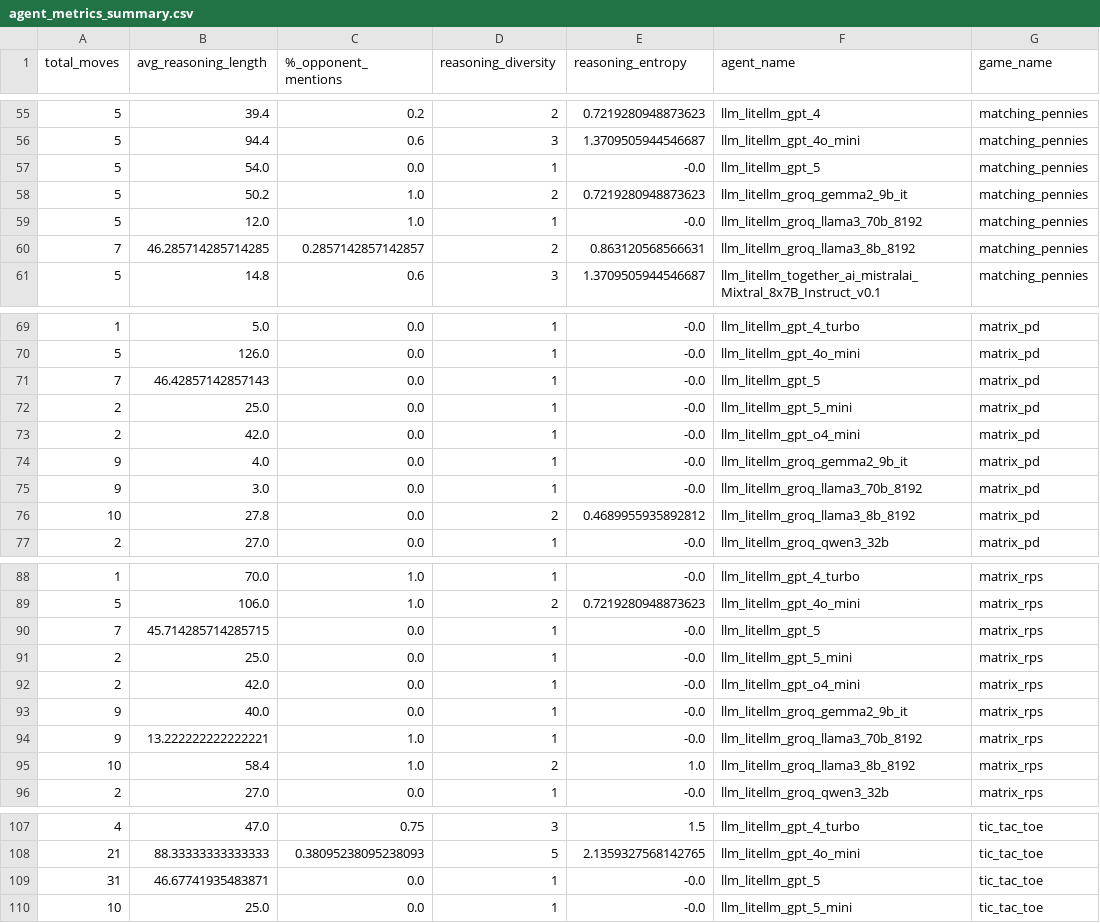
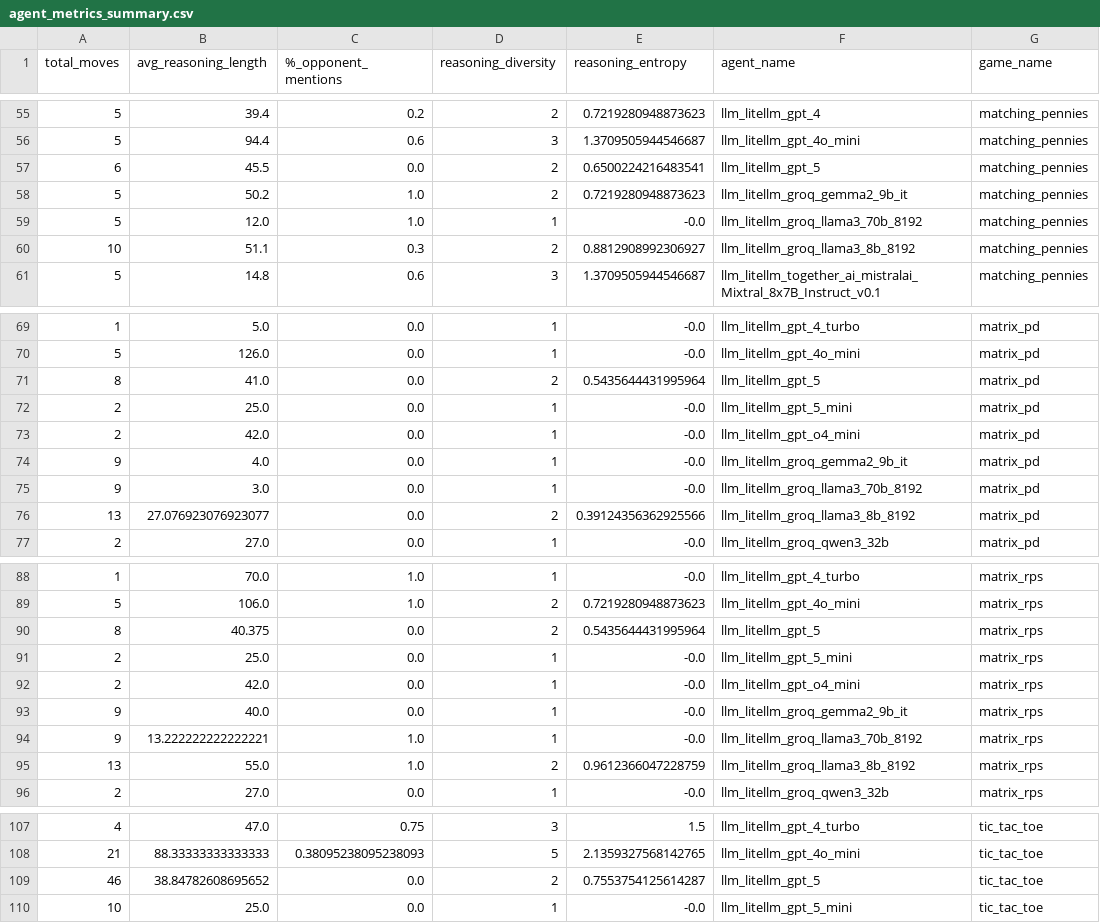
Before and after one commit to SLAMPAI/game_reasoning_arena, a CSV file: results/tables/agent_metrics_summary.csv, drawn as a sheet; only a part is shown, gaps mark what is left out; the diff covers the shown part only.

```diff
--- a/results/tables/agent_metrics_summary.csv
+++ b/results/tables/agent_metrics_summary.csv
@@ -56,6 +56,6 @@ total_moves,avg_reasoning_length,%_opponent_mentions,reasoning_diversity,reasoni
 5,94.4,0.6,3,1.3709505944546687,llm_litellm_gpt_4o_mini,matching_pennies
-5,54.0,0.0,1,-0.0,llm_litellm_gpt_5,matching_pennies
+6,45.5,0.0,2,0.6500224216483541,llm_litellm_gpt_5,matching_pennies
 5,50.2,1.0,2,0.7219280948873623,llm_litellm_groq_gemma2_9b_it,matching_pennies
 5,12.0,1.0,1,-0.0,llm_litellm_groq_llama3_70b_8192,matching_pennies
-7,46.285714285714285,0.2857142857142857,2,0.863120568566631,llm_litellm_groq_llama3_8b_8192,matching_pennies
+10,51.1,0.3,2,0.8812908992306927,llm_litellm_groq_llama3_8b_8192,matching_pennies
 5,14.8,0.6,3,1.3709505944546687,llm_litellm_together_ai_mistralai_Mixtral_8x7B_Instruct_v0.1,matching_pennies
@@ -70,3 +70,3 @@ total_moves,avg_reasoning_length,%_opponent_mentions,reasoning_diversity,reasoni
 5,126.0,0.0,1,-0.0,llm_litellm_gpt_4o_mini,matrix_pd
-7,46.42857142857143,0.0,1,-0.0,llm_litellm_gpt_5,matrix_pd
+8,41.0,0.0,2,0.5435644431995964,llm_litellm_gpt_5,matrix_pd
 2,25.0,0.0,1,-0.0,llm_litellm_gpt_5_mini,matrix_pd
@@ -75,3 +75,3 @@ total_moves,avg_reasoning_length,%_opponent_mentions,reasoning_diversity,reasoni
 9,3.0,0.0,1,-0.0,llm_litellm_groq_llama3_70b_8192,matrix_pd
-10,27.8,0.0,2,0.4689955935892812,llm_litellm_groq_llama3_8b_8192,matrix_pd
+13,27.076923076923077,0.0,2,0.39124356362925566,llm_litellm_groq_llama3_8b_8192,matrix_pd
 2,27.0,0.0,1,-0.0,llm_litellm_groq_qwen3_32b,matrix_pd
@@ -89,3 +89,3 @@ total_moves,avg_reasoning_length,%_opponent_mentions,reasoning_diversity,reasoni
 5,106.0,1.0,2,0.7219280948873623,llm_litellm_gpt_4o_mini,matrix_rps
-7,45.714285714285715,0.0,1,-0.0,llm_litellm_gpt_5,matrix_rps
+8,40.375,0.0,2,0.5435644431995964,llm_litellm_gpt_5,matrix_rps
 2,25.0,0.0,1,-0.0,llm_litellm_gpt_5_mini,matrix_rps
@@ -94,3 +94,3 @@ total_moves,avg_reasoning_length,%_opponent_mentions,reasoning_diversity,reasoni
 9,13.222222222222221,1.0,1,-0.0,llm_litellm_groq_llama3_70b_8192,matrix_rps
-10,58.4,1.0,2,1.0,llm_litellm_groq_llama3_8b_8192,matrix_rps
+13,55.0,1.0,2,0.9612366047228759,llm_litellm_groq_llama3_8b_8192,matrix_rps
 2,27.0,0.0,1,-0.0,llm_litellm_groq_qwen3_32b,matrix_rps
@@ -108,3 +108,3 @@ total_moves,avg_reasoning_length,%_opponent_mentions,reasoning_diversity,reasoni
 21,88.33333333333333,0.38095238095238093,5,2.1359327568142765,llm_litellm_gpt_4o_mini,tic_tac_toe
-31,46.67741935483871,0.0,1,-0.0,llm_litellm_gpt_5,tic_tac_toe
+46,38.84782608695652,0.0,2,0.7553754125614287,llm_litellm_gpt_5,tic_tac_toe
 10,25.0,0.0,1,-0.0,llm_litellm_gpt_5_mini,tic_tac_toe
```
Also changed, not shown: 7 added rows and 7 removed rows elsewhere in this file, 6 other files.
